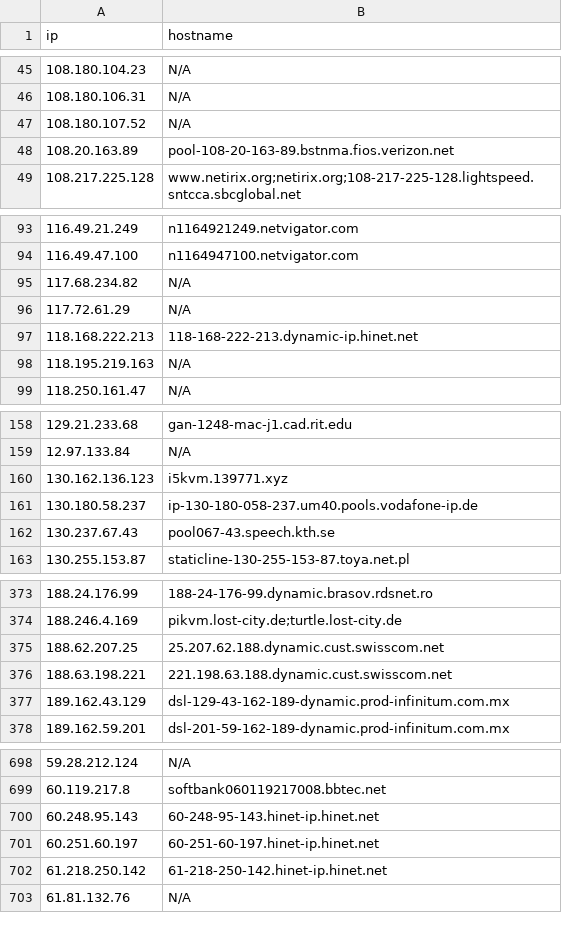
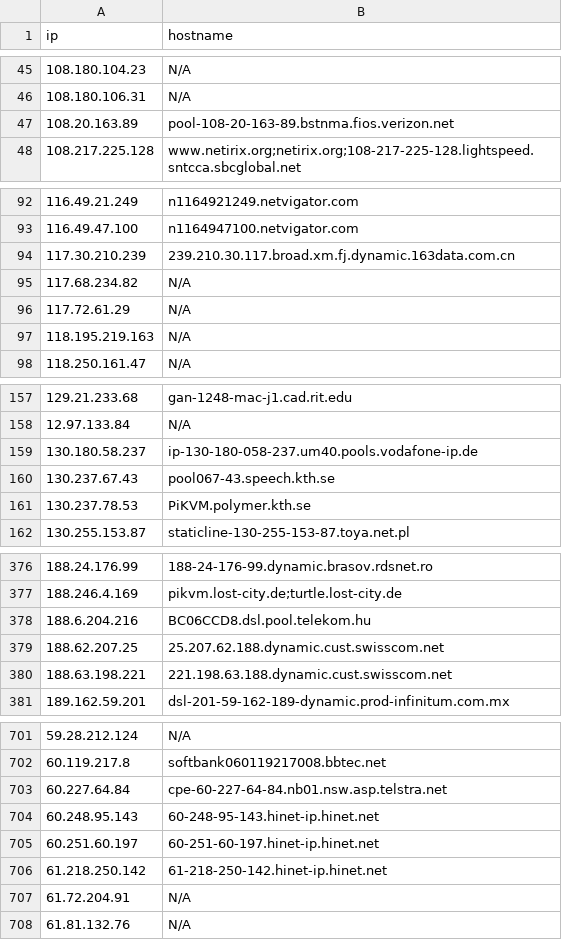
Before and after one commit to u5506878717-glitch/IP-KVM-IPs, a CSV file: kvm_iocs.csv, drawn as a sheet; only a part is shown, gaps mark what is left out; the diff covers the shown part only.

Commit message:
Aggiornamento IoC KVM (1094 host unici)

```diff
--- a/kvm_iocs.csv
+++ b/kvm_iocs.csv
@@ -46,3 +46,2 @@ ip,hostname
 108.180.106.31,N/A
-108.180.107.52,N/A
 108.20.163.89,pool-108-20-163-89.bstnma.fios.verizon.net
@@ -94,5 +93,5 @@ ip,hostname
 116.49.47.100,n1164947100.netvigator.com
+117.30.210.239,239.210.30.117.broad.xm.fj.dynamic.163data.com.cn
 117.68.234.82,N/A
 117.72.61.29,N/A
-118.168.222.213,118-168-222-213.dynamic-ip.hinet.net
 118.195.219.163,N/A
@@ -159,5 +158,5 @@ ip,hostname
 12.97.133.84,N/A
-130.162.136.123,i5kvm.139771.xyz
 130.180.58.237,ip-130-180-058-237.um40.pools.vodafone-ip.de
 130.237.67.43,pool067-43.speech.kth.se
+130.237.78.53,PiKVM.polymer.kth.se
 130.255.153.87,staticline-130-255-153-87.toya.net.pl
@@ -374,5 +377,5 @@ ip,hostname
 188.246.4.169,pikvm.lost-city.de;turtle.lost-city.de
+188.6.204.216,BC06CCD8.dsl.pool.telekom.hu
 188.62.207.25,25.207.62.188.dynamic.cust.swisscom.net
 188.63.198.221,221.198.63.188.dynamic.cust.swisscom.net
-189.162.43.129,dsl-129-43-162-189-dynamic.prod-infinitum.com.mx
 189.162.59.201,dsl-201-59-162-189-dynamic.prod-infinitum.com.mx
@@ -699,2 +702,3 @@ ip,hostname
 60.119.217.8,softbank060119217008.bbtec.net
+60.227.64.84,cpe-60-227-64-84.nb01.nsw.asp.telstra.net
 60.248.95.143,60-248-95-143.hinet-ip.hinet.net
@@ -702,2 +706,3 @@ ip,hostname
 61.218.250.142,61-218-250-142.hinet-ip.hinet.net
+61.72.204.91,N/A
 61.81.132.76,N/A
```
Also changed, not shown: 16 added rows and 3 removed rows elsewhere in this file.
